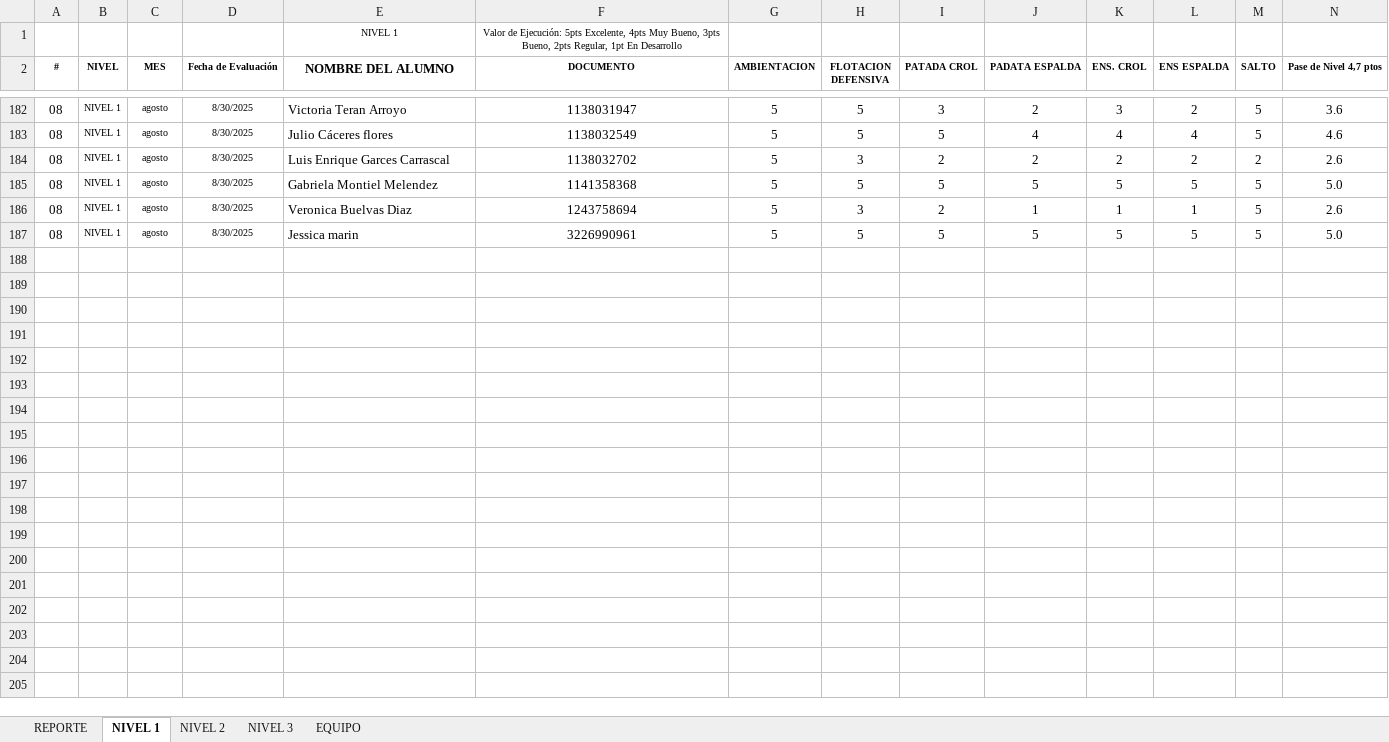
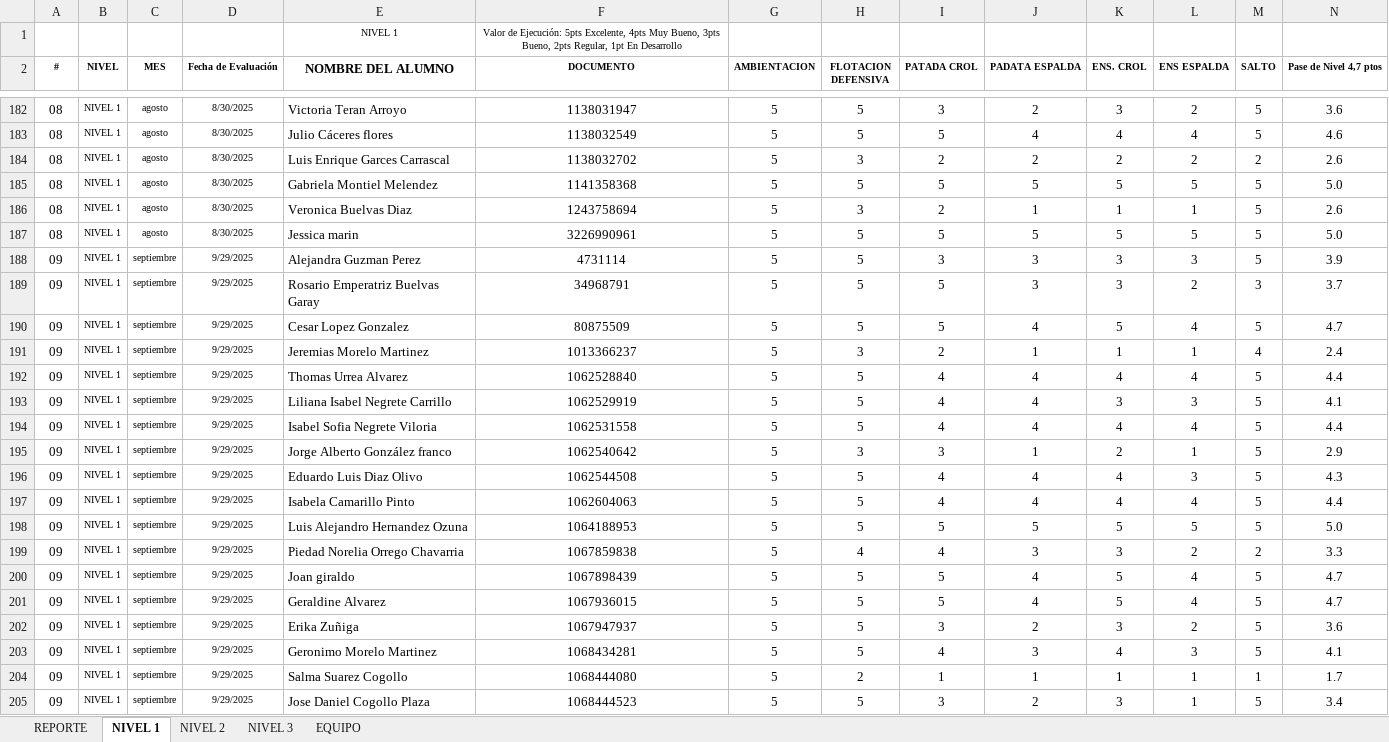
Before and after one commit to claumiseimbett1/Landing-MNM, an Excel workbook: documentos/EVALUACIONES MNM 2025.xlsx, sheet NIVEL 1, drawn as a sheet; only a part is shown, gaps mark what is left out; values as stored, in another font and other column widths than the file's, no borders; charts and pictures and table styles not drawn; rows hold the shown columns only; the diff covers the shown part only; the diff names each change by its address in the sheet, - before the commit and + after, or states it on an @@ line.

```diff
--- a/documentos/EVALUACIONES MNM 2025.xlsx (sheet NIVEL 1)
+++ b/documentos/EVALUACIONES MNM 2025.xlsx (sheet NIVEL 1)
+row 188: 09 | NIVEL 1 | septiembre | 9/29/2025 | Alejandra Guzman Perez | 4731114 | 5 | 5 | 3 | 3 | 3 | 3 | 5 | 3.9
+row 189: 09 | NIVEL 1 | septiembre | 9/29/2025 | Rosario Emperatriz Buelvas Garay | 34968791 | 5 | 5 | 5 | 3 | 3 | 2 | 3 | 3.7
+row 190: 09 | NIVEL 1 | septiembre | 9/29/2025 | Cesar Lopez Gonzalez | 80875509 | 5 | 5 | 5 | 4 | 5 | 4 | 5 | 4.7
+row 191: 09 | NIVEL 1 | septiembre | 9/29/2025 | Jeremias Morelo Martinez | 1013366237 | 5 | 3 | 2 | 1 | 1 | 1 | 4 | 2.4
+row 192: 09 | NIVEL 1 | septiembre | 9/29/2025 | Thomas Urrea Alvarez | 1062528840 | 5 | 5 | 4 | 4 | 4 | 4 | 5 | 4.4
+row 193: 09 | NIVEL 1 | septiembre | 9/29/2025 | Liliana Isabel Negrete Carrillo | 1062529919 | 5 | 5 | 4 | 4 | 3 | 3 | 5 | 4.1
+row 194: 09 | NIVEL 1 | septiembre | 9/29/2025 | Isabel Sofia Negrete Viloria | 1062531558 | 5 | 5 | 4 | 4 | 4 | 4 | 5 | 4.4
+row 195: 09 | NIVEL 1 | septiembre | 9/29/2025 | Jorge Alberto González franco | 1062540642 | 5 | 3 | 3 | 1 | 2 | 1 | 5 | 2.9
+row 196: 09 | NIVEL 1 | septiembre | 9/29/2025 | Eduardo Luis Diaz Olivo | 1062544508 | 5 | 5 | 4 | 4 | 4 | 3 | 5 | 4.3
+row 197: 09 | NIVEL 1 | septiembre | 9/29/2025 | Isabela Camarillo Pinto | 1062604063 | 5 | 5 | 4 | 4 | 4 | 4 | 5 | 4.4
+row 198: 09 | NIVEL 1 | septiembre | 9/29/2025 | Luis Alejandro Hernandez Ozuna | 1064188953 | 5 | 5 | 5 | 5 | 5 | 5 | 5 | 5.0
+row 199: 09 | NIVEL 1 | septiembre | 9/29/2025 | Piedad Norelia Orrego Chavarria | 1067859838 | 5 | 4 | 4 | 3 | 3 | 2 | 2 | 3.3
+row 200: 09 | NIVEL 1 | septiembre | 9/29/2025 | Joan giraldo | 1067898439 | 5 | 5 | 5 | 4 | 5 | 4 | 5 | 4.7
+row 201: 09 | NIVEL 1 | septiembre | 9/29/2025 | Geraldine Alvarez | 1067936015 | 5 | 5 | 5 | 4 | 5 | 4 | 5 | 4.7
+row 202: 09 | NIVEL 1 | septiembre | 9/29/2025 | Erika Zuñiga | 1067947937 | 5 | 5 | 3 | 2 | 3 | 2 | 5 | 3.6
+row 203: 09 | NIVEL 1 | septiembre | 9/29/2025 | Geronimo Morelo Martinez | 1068434281 | 5 | 5 | 4 | 3 | 4 | 3 | 5 | 4.1
+row 204: 09 | NIVEL 1 | septiembre | 9/29/2025 | Salma Suarez Cogollo | 1068444080 | 5 | 2 | 1 | 1 | 1 | 1 | 1 | 1.7
+row 205: 09 | NIVEL 1 | septiembre | 9/29/2025 | Jose Daniel Cogollo Plaza | 1068444523 | 5 | 5 | 3 | 2 | 3 | 1 | 5 | 3.4
```
Also changed, not shown: 10 added rows elsewhere in this sheet, sheet NIVEL 2, sheet NIVEL 3, sheet REPORTE, charts or pictures, 1 other file.
